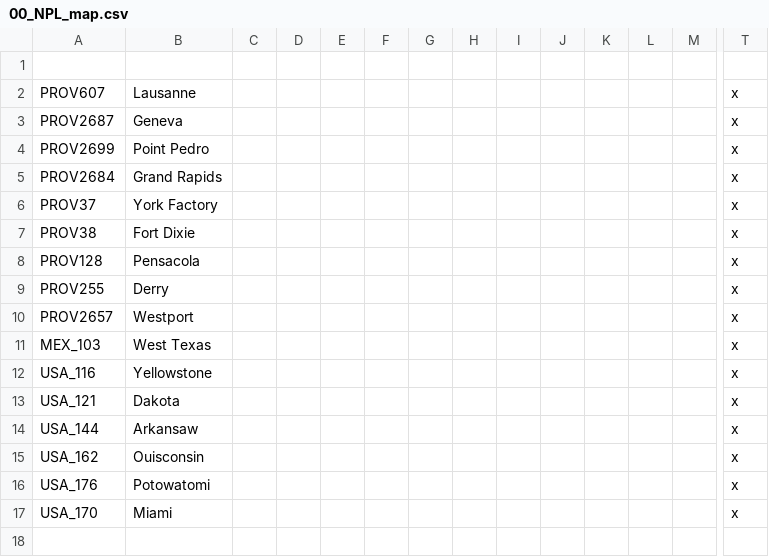
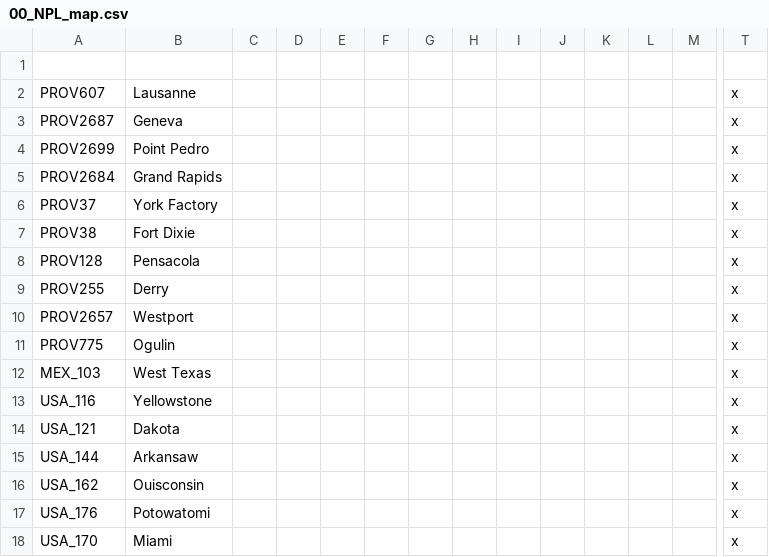
Before and after one commit to napoleons-legacy/mod, a CSV file: Napoleon's Legacy/localisation/00_NPL_map.csv, drawn as a sheet; only a part is shown, gaps mark what is left out; rows hold the shown columns only; the diff names each change by its address in the sheet, - before the commit and + after, or states it on an @@ line.

```diff
--- a/Napoleon's Legacy/localisation/00_NPL_map.csv
+++ b/Napoleon's Legacy/localisation/00_NPL_map.csv
+row 11: PROV775 | Ogulin |  |  |  |  |  |  |  |  |  |  |  | x
```
Also changed, not shown: Napoleon's Legacy/localisation/00_NPL_events.csv, 32 other files.
